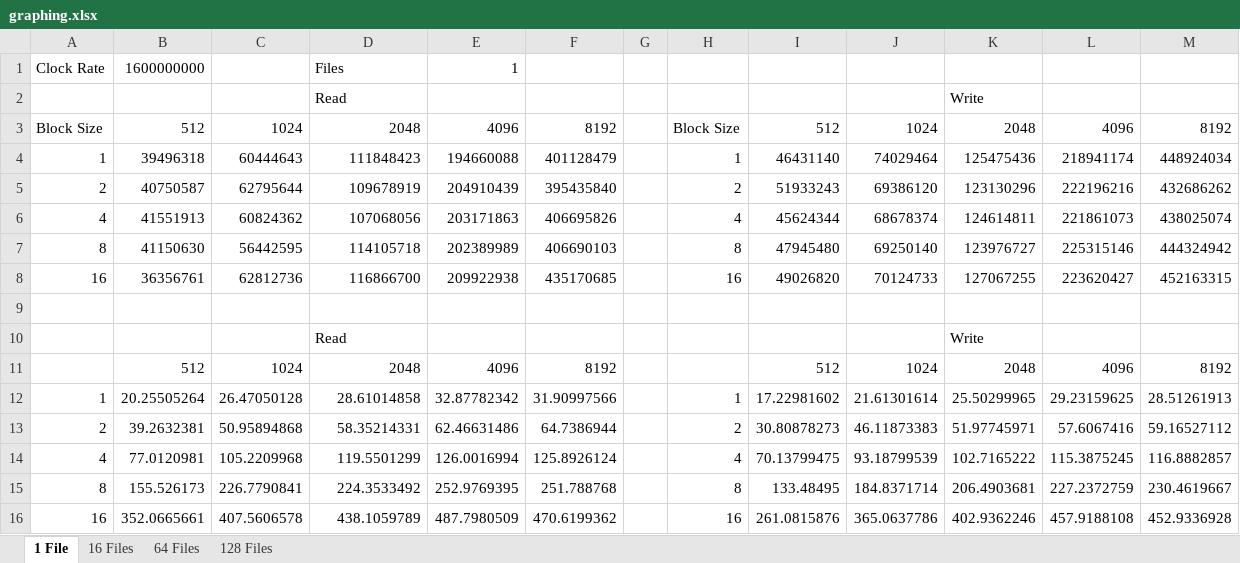
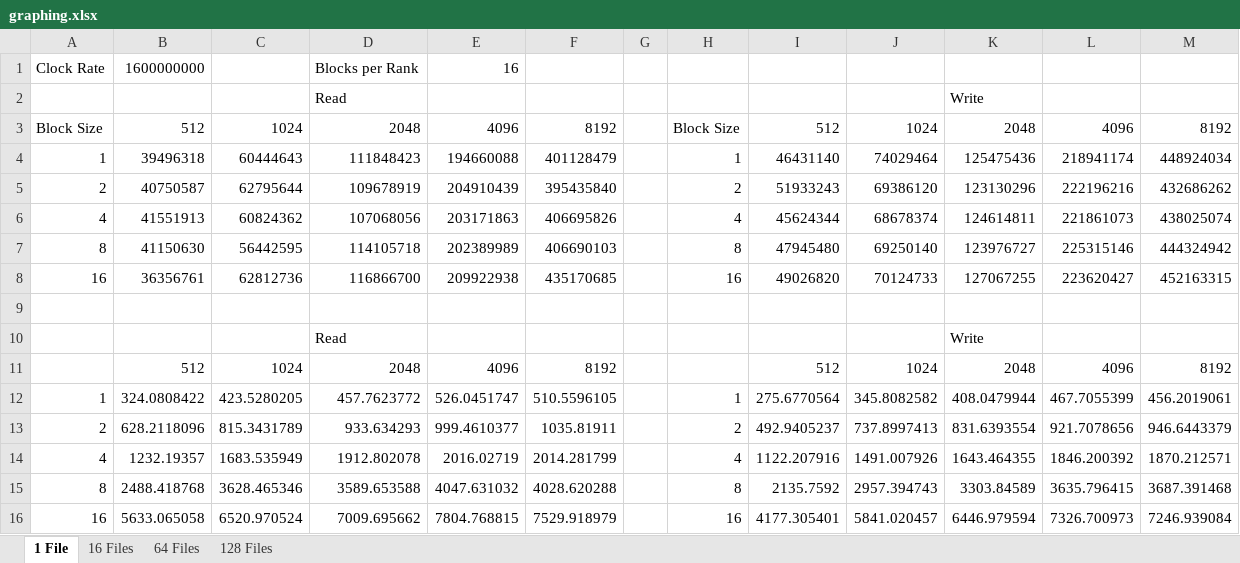
Before and after one commit to rickrizzo/assignment4, an Excel workbook: graphing.xlsx, sheet 1 File, drawn as a sheet; values as stored, in another font and other column widths than the file's, no borders; charts and pictures not drawn; removed rows and columns are numbered as before the commit, all else as after; the diff names each change by its address in the sheet, - before the commit and + after, or states it on an @@ line.

```diff
--- a/graphing.xlsx (sheet 1 File)
+++ b/graphing.xlsx (sheet 1 File)
-D1: Files
+D1: Blocks per Rank
-E1: 1
+E1: 16
-row 12: 1 | 20.25505264 | 26.47050128 | 28.61014858 | 32.87782342 | 31.90997566 |  | 1 | 17.22981602 | 21.61301614 | 25.50299965 | 29.23159625 | 28.51261913
-row 13: 2 | 39.2632381 | 50.95894868 | 58.35214331 | 62.46631486 | 64.7386944 |  | 2 | 30.80878273 | 46.11873383 | 51.97745971 | 57.6067416 | 59.16527112
-row 14: 4 | 77.0120981 | 105.2209968 | 119.5501299 | 126.0016994 | 125.8926124 |  | 4 | 70.13799475 | 93.18799539 | 102.7165222 | 115.3875245 | 116.8882857
-row 15: 8 | 155.526173 | 226.7790841 | 224.3533492 | 252.9769395 | 251.788768 |  | 8 | 133.48495 | 184.8371714 | 206.4903681 | 227.2372759 | 230.4619667
-row 16: 16 | 352.0665661 | 407.5606578 | 438.1059789 | 487.7980509 | 470.6199362 |  | 16 | 261.0815876 | 365.0637786 | 402.9362246 | 457.9188108 | 452.9336928
+row 12: 1 | 324.0808422 | 423.5280205 | 457.7623772 | 526.0451747 | 510.5596105 |  | 1 | 275.6770564 | 345.8082582 | 408.0479944 | 467.7055399 | 456.2019061
+row 13: 2 | 628.2118096 | 815.3431789 | 933.634293 | 999.4610377 | 1035.81911 |  | 2 | 492.9405237 | 737.8997413 | 831.6393554 | 921.7078656 | 946.6443379
+row 14: 4 | 1232.19357 | 1683.535949 | 1912.802078 | 2016.02719 | 2014.281799 |  | 4 | 1122.207916 | 1491.007926 | 1643.464355 | 1846.200392 | 1870.212571
+row 15: 8 | 2488.418768 | 3628.465346 | 3589.653588 | 4047.631032 | 4028.620288 |  | 8 | 2135.7592 | 2957.394743 | 3303.84589 | 3635.796415 | 3687.391468
+row 16: 16 | 5633.065058 | 6520.970524 | 7009.695662 | 7804.768815 | 7529.918979 |  | 16 | 4177.305401 | 5841.020457 | 6446.979594 | 7326.700973 | 7246.939084
```
Also changed, not shown: sheet 128 Files, sheet 64 Files, sheet 16 Files, charts or pictures, 16 other files.
